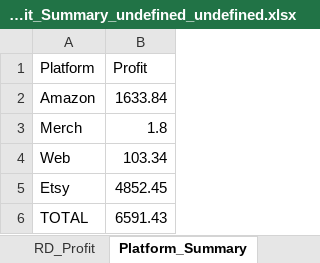
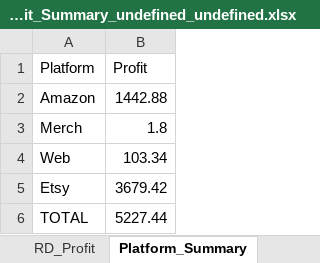
Before and after one commit to QuocTruong015/KPI, an Excel workbook: exports/Profit_Summary_undefined_undefined.xlsx, sheet Platform_Summary, drawn as a sheet; values as stored, in another font and other column widths than the file's, no borders; the diff names each change by its address in the sheet, - before the commit and + after, or states it on an @@ line.

```diff
--- a/exports/Profit_Summary_undefined_undefined.xlsx (sheet Platform_Summary)
+++ b/exports/Profit_Summary_undefined_undefined.xlsx (sheet Platform_Summary)
-B2 (Profit): 1633.84
+B2 (Profit): 1442.88
-B5 (Profit): 4852.45
+B5 (Profit): 3679.42
-B6 (Profit): 6591.43
+B6 (Profit): 5227.44
```
Also changed, not shown: sheet RD_Profit, sheet Designer_Profit, exports/KPI_Result_2025_7.xlsx, 57 other files.
